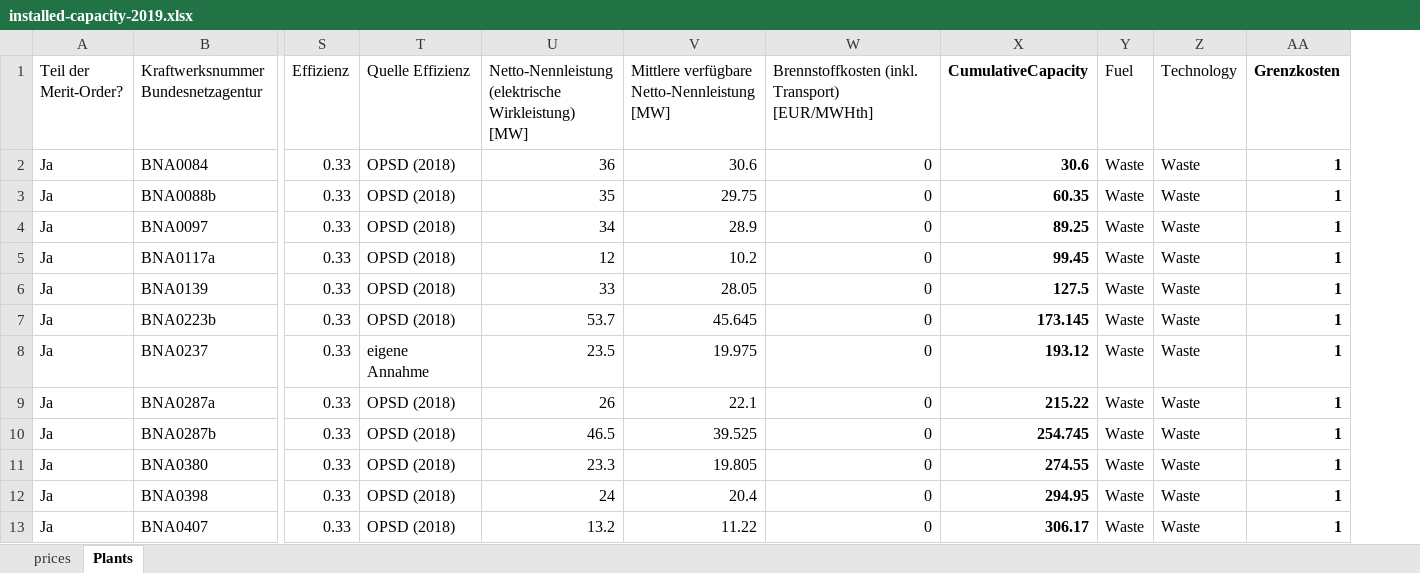
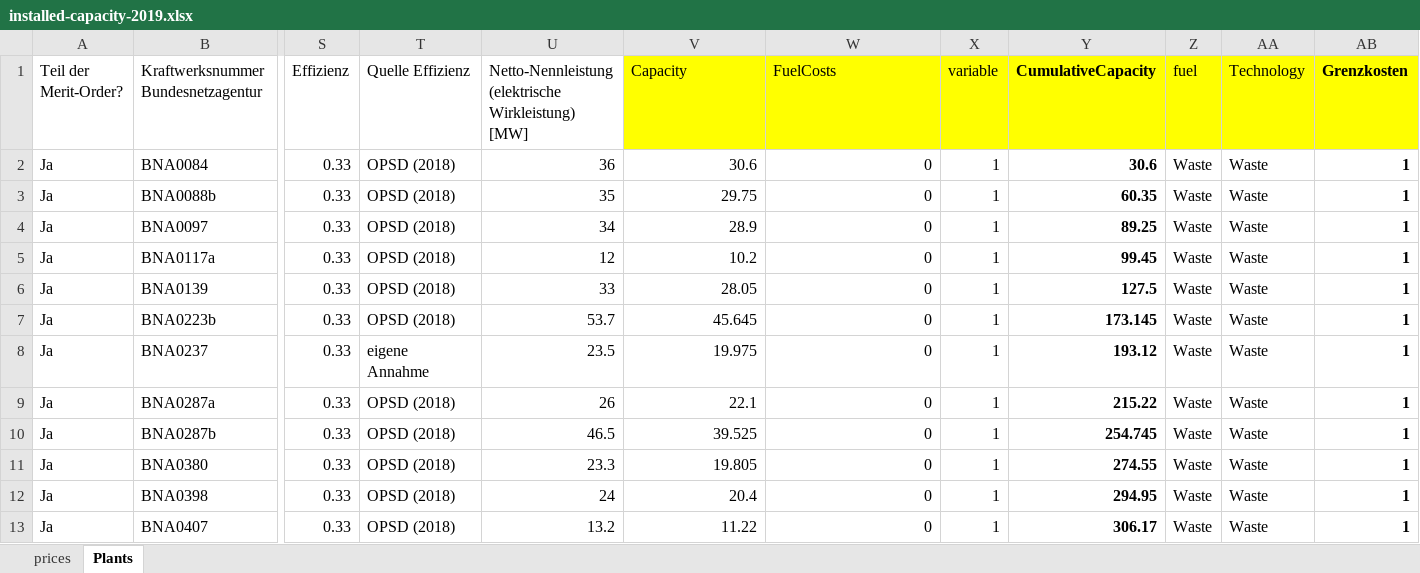
Before and after one commit to IngridJSJ/ModellingAssignement, an Excel workbook: Ewi/installed-capacity-2019.xlsx, sheet Plants, drawn as a sheet; only a part is shown, gaps mark what is left out; values as stored, in another font and other column widths than the file's, no borders; addresses are those after the commit; ↵ is a line break in a cell; the diff names each change by its address in the sheet, - before the commit and + after, or states it on an @@ line.

```diff
--- a/Ewi/installed-capacity-2019.xlsx (sheet Plants)
+++ b/Ewi/installed-capacity-2019.xlsx (sheet Plants)
+column X (variable), rows 2-13: all 1
-V1: Mittlere verfügbare ↵ Netto-Nennleistung [MW]
+V1: Capacity
-V1:W1 fill: none
+V1:W1 fill: #FFFF00
-W1: Brennstoffkosten (inkl. Transport) [EUR/MWHth]
+W1: FuelCosts
-Y1:AB1 fill: none
+Y1:AB1 fill: #FFFF00
-Z1: Fuel
+Z1: fuel
```
Also changed, not shown: sheet prices, 7 other files.
